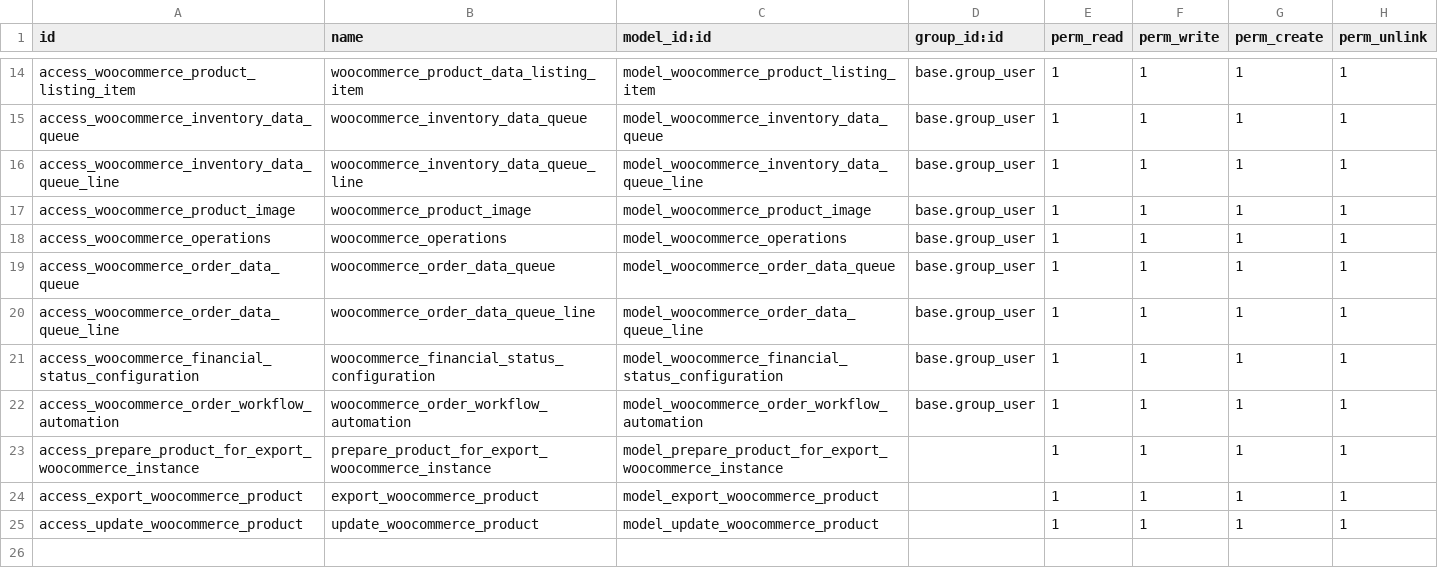
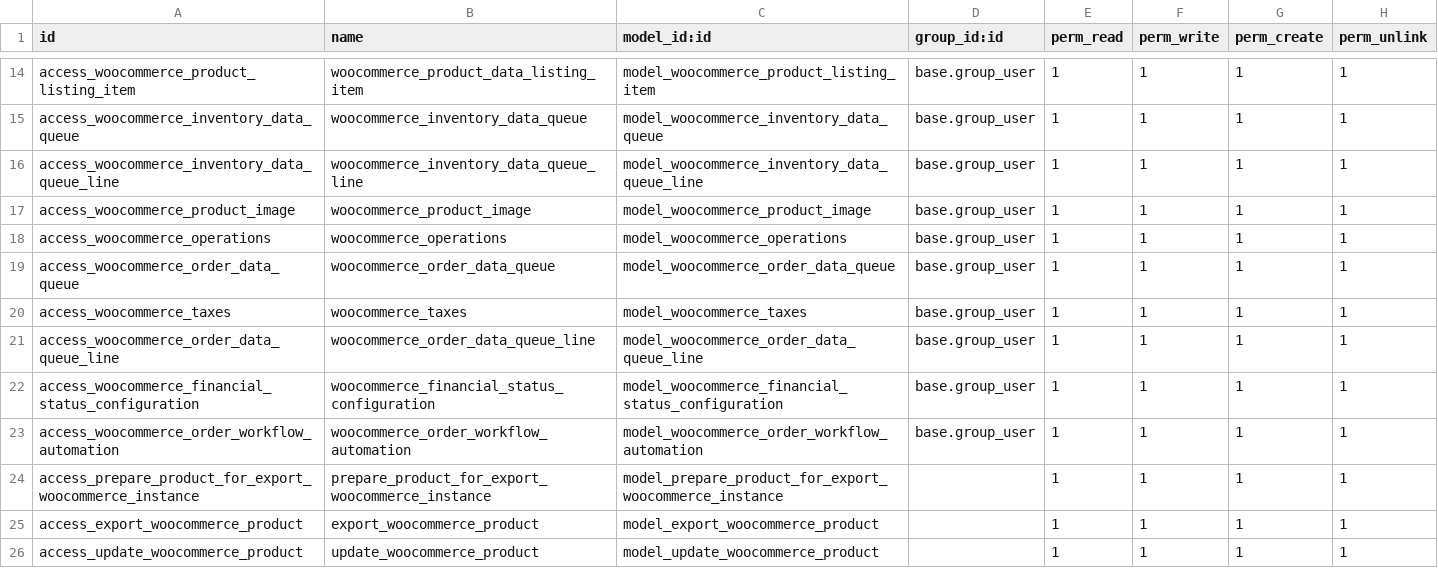
Before and after one commit to VrajaTechnologies/vraja_woocommerce, a CSV file: vraja_woocommerce_odoo_integration/security/ir.model.access.csv, drawn as a sheet; only a part is shown, gaps mark what is left out.

```diff
--- a/vraja_woocommerce_odoo_integration/security/ir.model.access.csv
+++ b/vraja_woocommerce_odoo_integration/security/ir.model.access.csv
@@ -19,2 +19,3 @@ access_woocommerce_operations,woocommerce_operations,model_woocommerce_operation
 access_woocommerce_order_data_queue,woocommerce_order_data_queue,model_woocommerce_order_data_queue,base.group_user,1,1,1,1
+access_woocommerce_taxes,woocommerce_taxes,model_woocommerce_taxes,base.group_user,1,1,1,1
 access_woocommerce_order_data_queue_line,woocommerce_order_data_queue_line,model_woocommerce_order_data_queue_line,base.group_user,1,1,1,1
```
Also changed, not shown: 18 other files.
